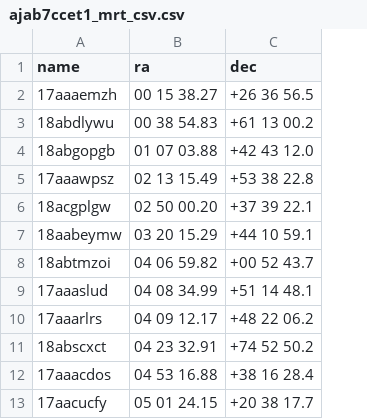
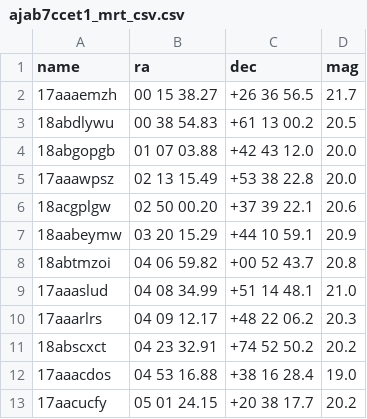
Before and after one commit to Astrocats-Cataclysmic-Variable-Catalog/Cataclysmic-Varible-Astrocats, a CSV file: astrocats/cataclysmic/input/cv-external/ZTF/ajab7ccet1_mrt_csv.csv, drawn as a sheet; only a part is shown; the diff names each change by its address in the sheet, - before the commit and + after, or states it on an @@ line.

```diff
--- a/astrocats/cataclysmic/input/cv-external/ZTF/ajab7ccet1_mrt_csv.csv
+++ b/astrocats/cataclysmic/input/cv-external/ZTF/ajab7ccet1_mrt_csv.csv
+column D (mag), rows 2-13: 21.7 | 20.5 | 20.0 | 20.0 | 20.6 | 20.9 | 20.8 | 21.0 | 20.3 | 20.2 | 19.0 | 20.2
```
Also changed, not shown: astrocats/cataclysmic/input/cv-external/ZTF/ajab7ccet2_mrt_csv.csv, 7 other files.
